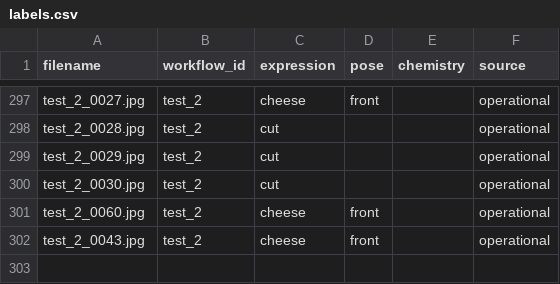
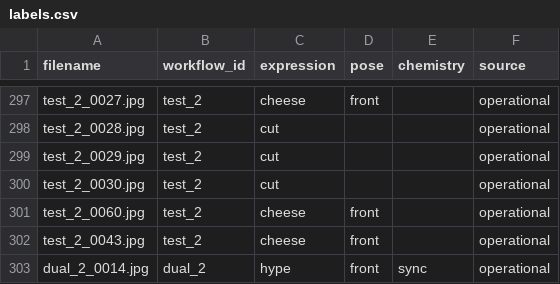
Before and after one commit to monolith-hyeonrae/portrait981, a CSV file: data/datasets/portrait-v1/labels.csv, drawn as a sheet; only a part is shown, gaps mark what is left out.

```diff
--- a/data/datasets/portrait-v1/labels.csv
+++ b/data/datasets/portrait-v1/labels.csv
@@ -302 +302,2 @@ test_2_0060.jpg,test_2,cheese,front,,operational
 test_2_0043.jpg,test_2,cheese,front,,operational
+dual_2_0014.jpg,dual_2,hype,front,sync,operational
```
Also changed, not shown: data/datasets/portrait-v1/videos.csv, 3 other files.
